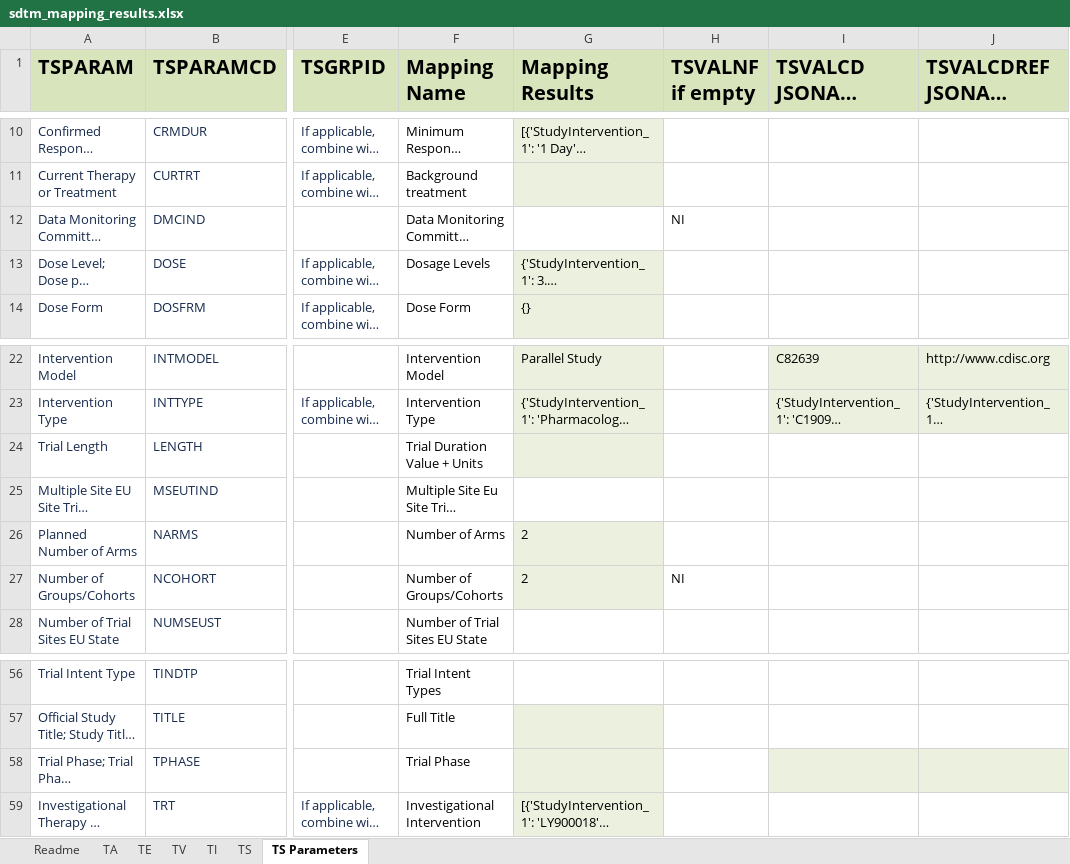
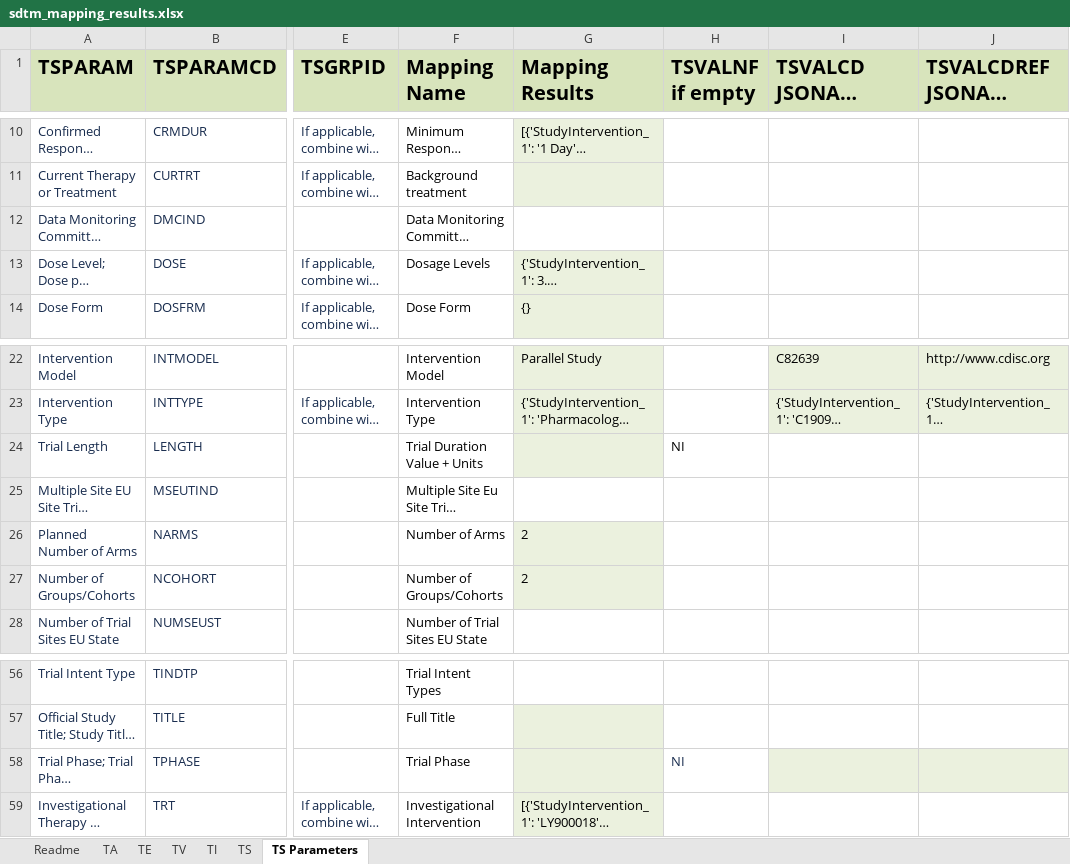
Before and after one commit to ClinLine/USDM_SDTM_mapper, an Excel workbook: Output/sdtm_mapping_results.xlsx, sheet TS Parameters, drawn as a sheet; only a part is shown, gaps mark what is left out; long unchanged cells end in …; values as stored, in another font and other column widths than the file's, no borders; the diff names each change by its address in the sheet, - before the commit and + after, or states it on an @@ line.

```diff
--- a/Output/sdtm_mapping_results.xlsx (sheet TS Parameters)
+++ b/Output/sdtm_mapping_results.xlsx (sheet TS Parameters)
-H12 (TSVALNF if empty): NI
+H12 (TSVALNF if empty): (empty)
-H24 (TSVALNF if empty): (empty)
+H24 (TSVALNF if empty): NI
-H27 (TSVALNF if empty): NI
+H27 (TSVALNF if empty): (empty)
-H58 (TSVALNF if empty): (empty)
+H58 (TSVALNF if empty): NI
```
Also changed, not shown: 1 other file.
